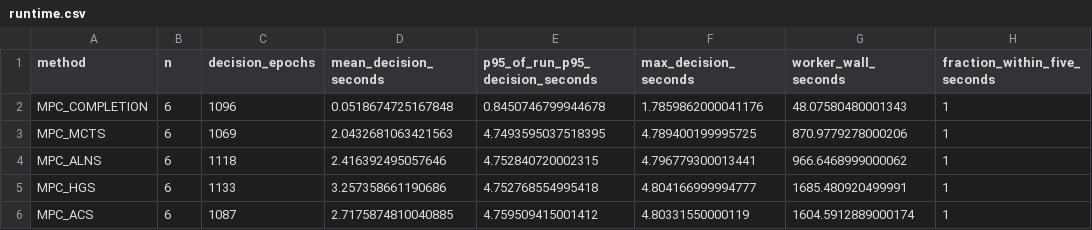
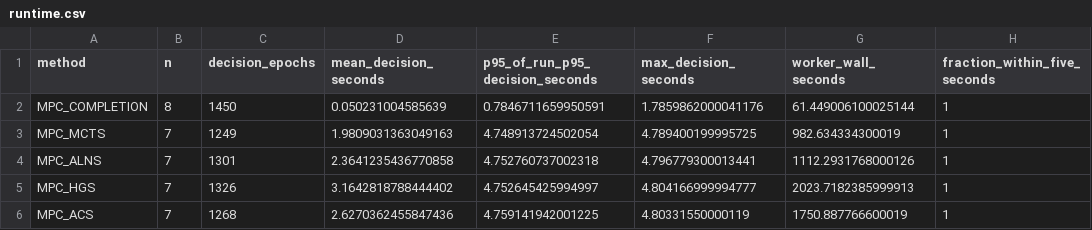
Before and after one commit to ayoub-hanif-evrp/MPC_EVRP, a CSV file: results/portfolio/development/analysis/runtime.csv, drawn as a sheet.

```diff
--- a/results/portfolio/development/analysis/runtime.csv
+++ b/results/portfolio/development/analysis/runtime.csv
@@ -1,6 +1,6 @@
 method,n,decision_epochs,mean_decision_seconds,p95_of_run_p95_decision_seconds,max_decision_seconds,worker_wall_seconds,fraction_within_five_seconds
-MPC_COMPLETION,6,1096,0.0518674725167848,0.8450746799944678,1.7859862000041176,48.07580480001343,1
-MPC_MCTS,6,1069,2.0432681063421563,4.7493595037518395,4.789400199995725,870.9779278000206,1
-MPC_ALNS,6,1118,2.416392495057646,4.752840720002315,4.796779300013441,966.6468999000062,1
-MPC_HGS,6,1133,3.257358661190686,4.752768554995418,4.804166999994777,1685.480920499991,1
-MPC_ACS,6,1087,2.7175874810040885,4.759509415001412,4.80331550000119,1604.5912889000174,1
+MPC_COMPLETION,8,1450,0.050231004585639,0.7846711659950591,1.7859862000041176,61.449006100025144,1
+MPC_MCTS,7,1249,1.9809031363049163,4.748913724502054,4.789400199995725,982.634334300019,1
+MPC_ALNS,7,1301,2.3641235436770858,4.752760737002318,4.796779300013441,1112.2931768000126,1
+MPC_HGS,7,1326,3.1642818788444402,4.752645425994997,4.804166999994777,2023.7182385999913,1
+MPC_ACS,7,1268,2.6270362455847436,4.759141942001225,4.80331550000119,1750.887766600019,1
```
Also changed, not shown: results/portfolio/development/analysis/paired_comparisons.csv, 11 other files.
